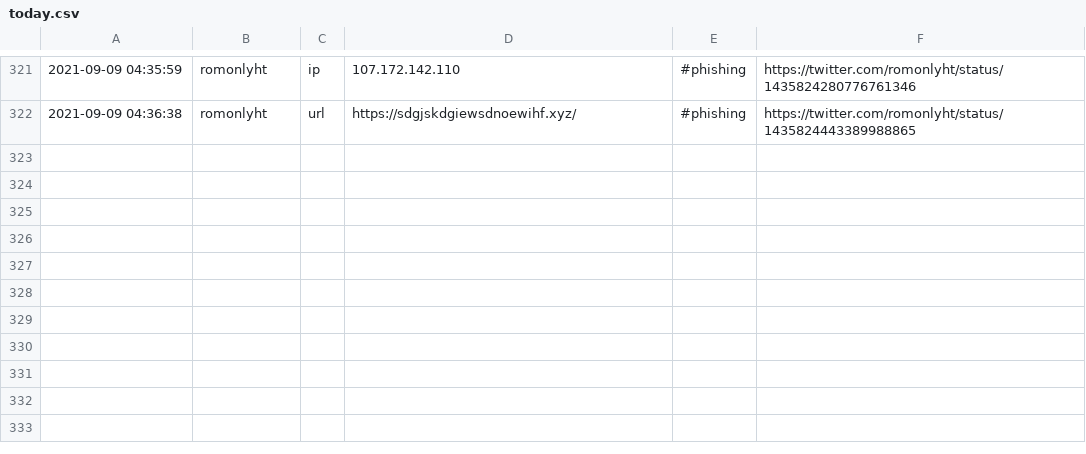
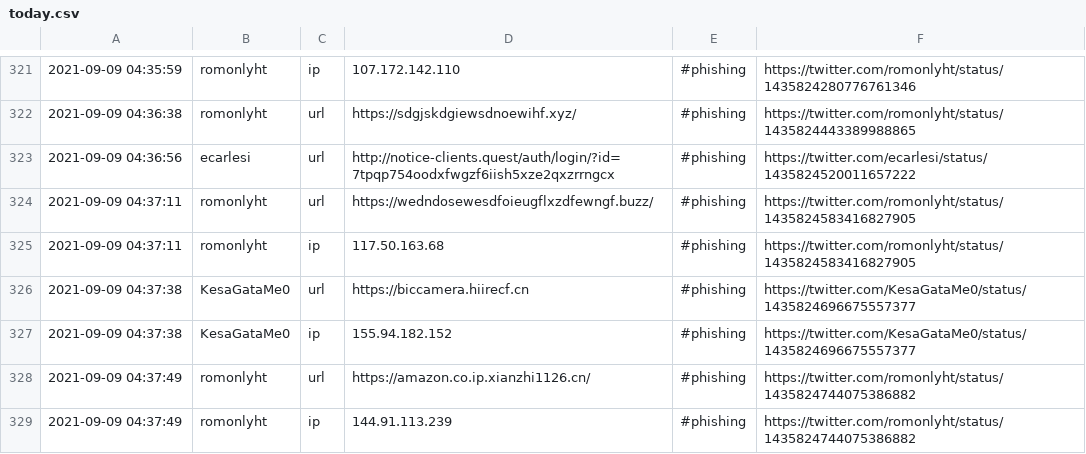
Before and after one commit to Shivammalaviya/TweetFeed, a CSV file: today.csv, drawn as a sheet; only a part is shown, gaps mark what is left out.

```diff
--- a/today.csv
+++ b/today.csv
@@ -322 +322,8 @@
 2021-09-09 04:36:38,romonlyht,url,https://sdgjskdgiewsdnoewihf.xyz/,#phishing,https://twitter.com/romonlyht/status/1435824443389988865
+2021-09-09 04:36:56,ecarlesi,url,http://notice-clients.quest/auth/login/?id=7tpqp754oodxfwgzf6iish5xze2qxzrrngcx,#phishing,https://twitter.com/ecarlesi/status/1435824520011657222
+2021-09-09 04:37:11,romonlyht,url,https://wedndosewesdfoieugflxzdfewngf.buzz/,#phishing,https://twitter.com/romonlyht/status/1435824583416827905
+2021-09-09 04:37:11,romonlyht,ip,117.50.163.68,#phishing,https://twitter.com/romonlyht/status/1435824583416827905
+2021-09-09 04:37:38,KesaGataMe0,url,https://biccamera.hiirecf.cn,#phishing,https://twitter.com/KesaGataMe0/status/1435824696675557377
+2021-09-09 04:37:38,KesaGataMe0,ip,155.94.182.152,#phishing,https://twitter.com/KesaGataMe0/status/1435824696675557377
+2021-09-09 04:37:49,romonlyht,url,https://amazon.co.ip.xianzhi1126.cn/,#phishing,https://twitter.com/romonlyht/status/1435824744075386882
+2021-09-09 04:37:49,romonlyht,ip,144.91.113.239,#phishing,https://twitter.com/romonlyht/status/1435824744075386882
```
Also changed, not shown: Sep_2021/20210909.csv, week.csv, 3 other files.
